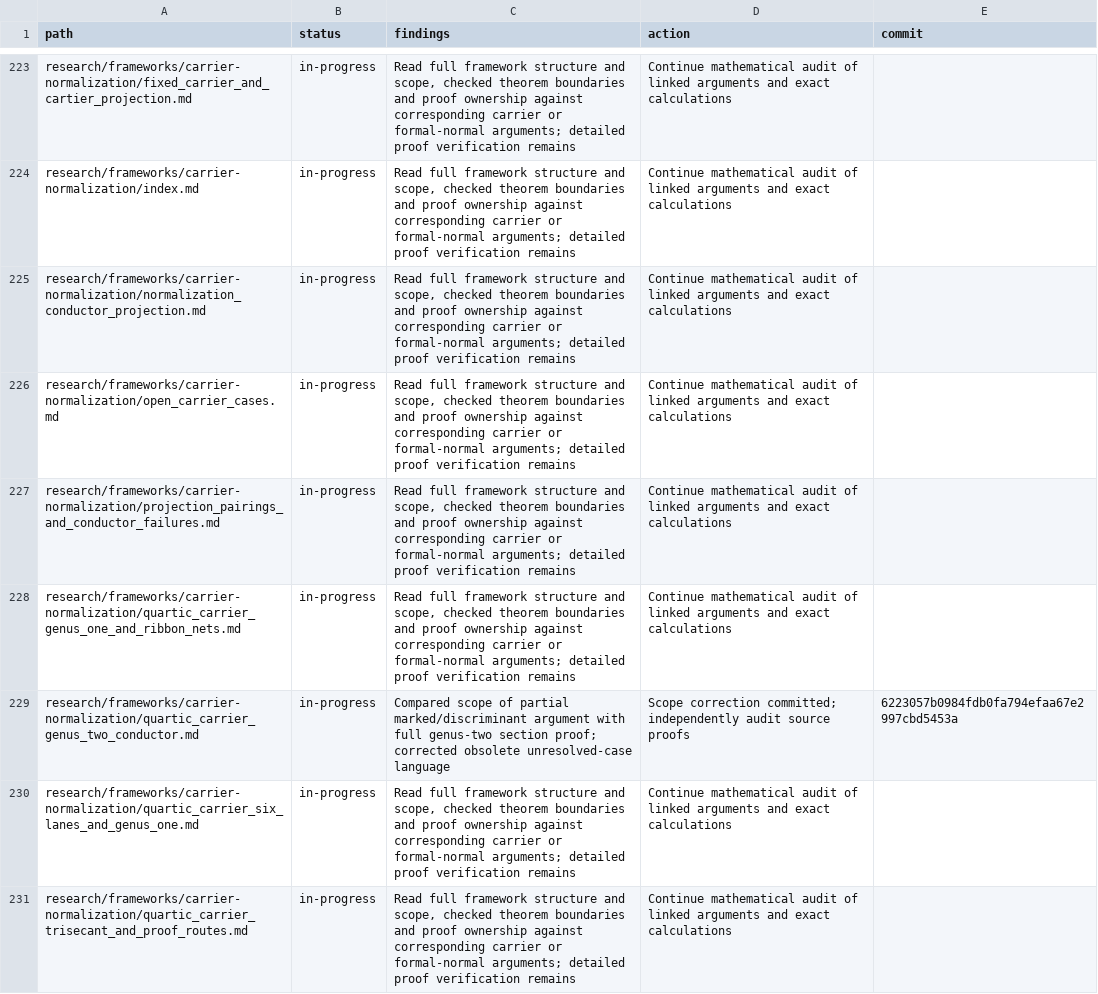
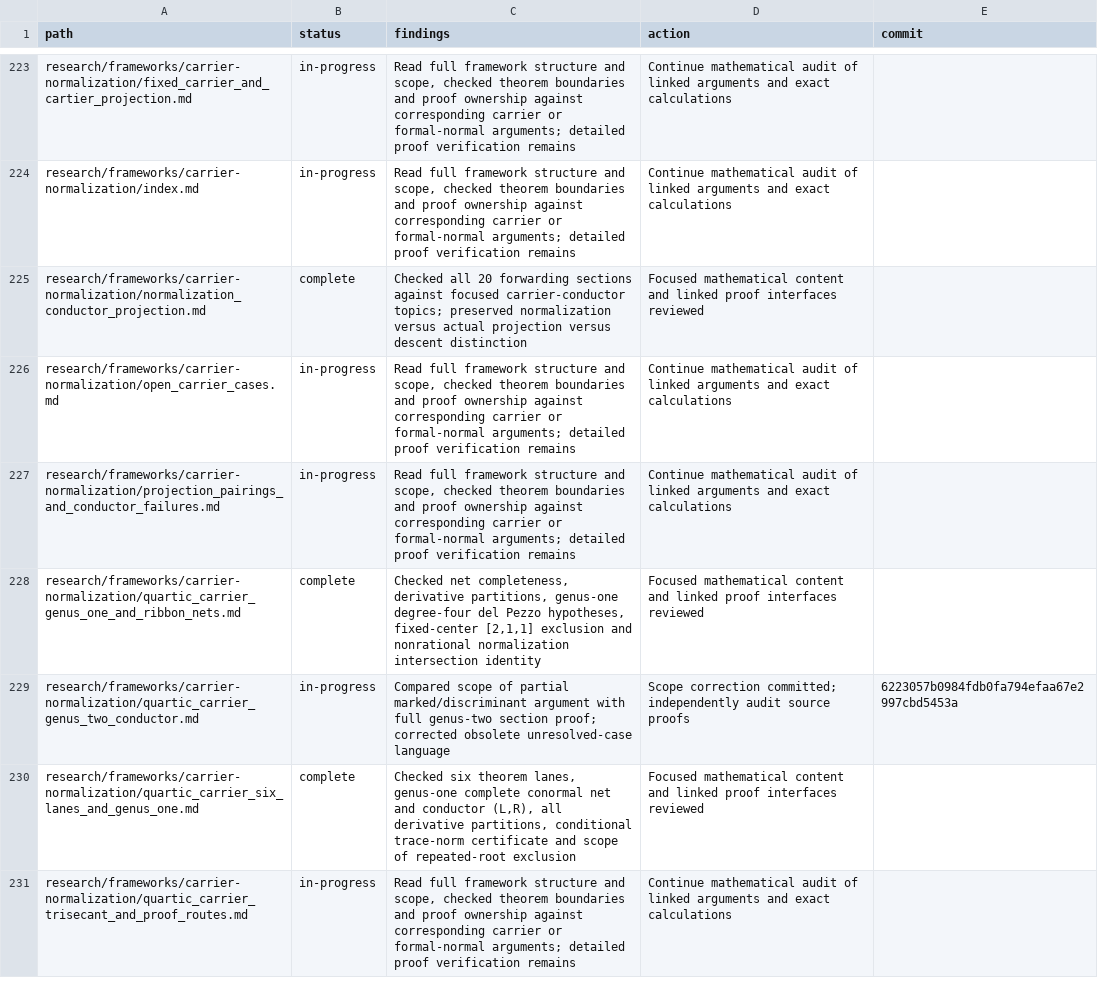
Before and after one commit to markluxton1/STCI, a CSV file: tmp/current_math_review_manifest.csv, drawn as a sheet; only a part is shown, gaps mark what is left out; the diff covers the shown part only.

Commit message:
Close twelve reviewed carrier and normal-geometry frameworks

```diff
--- a/tmp/current_math_review_manifest.csv
+++ b/tmp/current_math_review_manifest.csv
@@ -224,8 +224,8 @@ path,status,findings,action,commit
 "research/frameworks/carrier-normalization/index.md","in-progress","Read full framework structure and scope, checked theorem boundaries and proof ownership against corresponding carrier or formal-normal arguments; detailed proof verification remains","Continue mathematical audit of linked arguments and exact calculations",""
-"research/frameworks/carrier-normalization/normalization_conductor_projection.md","in-progress","Read full framework structure and scope, checked theorem boundaries and proof ownership against corresponding carrier or formal-normal arguments; detailed proof verification remains","Continue mathematical audit of linked arguments and exact calculations",""
+"research/frameworks/carrier-normalization/normalization_conductor_projection.md","complete","Checked all 20 forwarding sections against focused carrier-conductor topics; preserved normalization versus actual projection versus descent distinction","Focused mathematical content and linked proof interfaces reviewed",""
 "research/frameworks/carrier-normalization/open_carrier_cases.md","in-progress","Read full framework structure and scope, checked theorem boundaries and proof ownership against corresponding carrier or formal-normal arguments; detailed proof verification remains","Continue mathematical audit of linked arguments and exact calculations",""
 "research/frameworks/carrier-normalization/projection_pairings_and_conductor_failures.md","in-progress","Read full framework structure and scope, checked theorem boundaries and proof ownership against corresponding carrier or formal-normal arguments; detailed proof verification remains","Continue mathematical audit of linked arguments and exact calculations",""
-"research/frameworks/carrier-normalization/quartic_carrier_genus_one_and_ribbon_nets.md","in-progress","Read full framework structure and scope, checked theorem boundaries and proof ownership against corresponding carrier or formal-normal arguments; detailed proof verification remains","Continue mathematical audit of linked arguments and exact calculations",""
+"research/frameworks/carrier-normalization/quartic_carrier_genus_one_and_ribbon_nets.md","complete","Checked net completeness, derivative partitions, genus-one degree-four del Pezzo hypotheses, fixed-center [2,1,1] exclusion and nonrational normalization intersection identity","Focused mathematical content and linked proof interfaces reviewed",""
 "research/frameworks/carrier-normalization/quartic_carrier_genus_two_conductor.md","in-progress","Compared scope of partial marked/discriminant argument with full genus-two section proof; corrected obsolete unresolved-case language","Scope correction committed; independently audit source proofs","6223057b0984fdb0fa794efaa67e2997cbd5453a"
-"research/frameworks/carrier-normalization/quartic_carrier_six_lanes_and_genus_one.md","in-progress","Read full framework structure and scope, checked theorem boundaries and proof ownership against corresponding carrier or formal-normal arguments; detailed proof verification remains","Continue mathematical audit of linked arguments and exact calculations",""
+"research/frameworks/carrier-normalization/quartic_carrier_six_lanes_and_genus_one.md","complete","Checked six theorem lanes, genus-one complete conormal net and conductor (L,R), all derivative partitions, conditional trace-norm certificate and scope of repeated-root exclusion","Focused mathematical content and linked proof interfaces reviewed",""
 "research/frameworks/carrier-normalization/quartic_carrier_trisecant_and_proof_routes.md","in-progress","Read full framework structure and scope, checked theorem boundaries and proof ownership against corresponding carrier or formal-normal arguments; detailed proof verification remains","Continue mathematical audit of linked arguments and exact calculations",""
```
Also changed, not shown: 29 edited cells elsewhere in this file.
